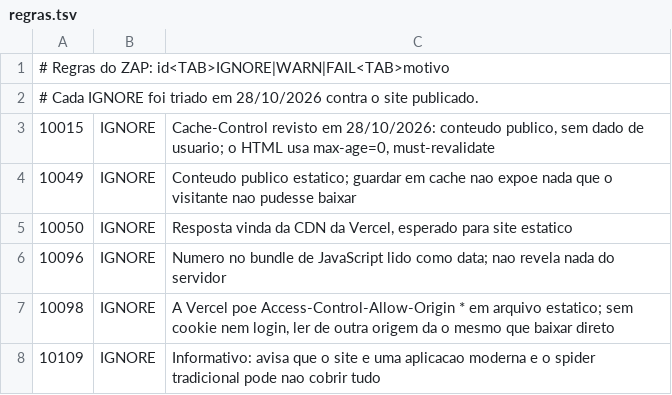
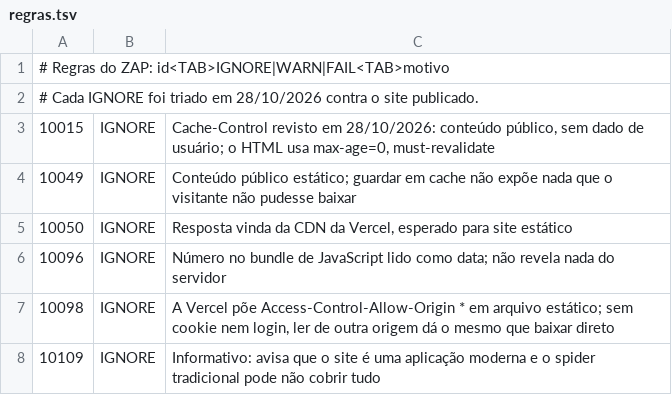
Before and after one commit to fabriciojunio/vitrine-bauru, a TSV file: .zap/regras.tsv, drawn as a sheet.

```diff
--- a/.zap/regras.tsv
+++ b/.zap/regras.tsv
@@ -2,7 +2,7 @@
 # Cada IGNORE foi triado em 28/10/2026 contra o site publicado.
-10015	IGNORE	Cache-Control revisto em 28/10/2026: conteudo publico, sem dado de usuario; o HTML usa max-age=0, must-revalidate
-10049	IGNORE	Conteudo publico estatico; guardar em cache nao expoe nada que o visitante nao pudesse baixar
-10050	IGNORE	Resposta vinda da CDN da Vercel, esperado para site estatico
-10096	IGNORE	Numero no bundle de JavaScript lido como data; nao revela nada do servidor
-10098	IGNORE	A Vercel poe Access-Control-Allow-Origin * em arquivo estatico; sem cookie nem login, ler de outra origem da o mesmo que baixar direto
-10109	IGNORE	Informativo: avisa que o site e uma aplicacao moderna e o spider tradicional pode nao cobrir tudo
+10015	IGNORE	Cache-Control revisto em 28/10/2026: conteúdo público, sem dado de usuário; o HTML usa max-age=0, must-revalidate
+10049	IGNORE	Conteúdo público estático; guardar em cache não expõe nada que o visitante não pudesse baixar
+10050	IGNORE	Resposta vinda da CDN da Vercel, esperado para site estático
+10096	IGNORE	Número no bundle de JavaScript lido como data; não revela nada do servidor
+10098	IGNORE	A Vercel põe Access-Control-Allow-Origin * em arquivo estático; sem cookie nem login, ler de outra origem dá o mesmo que baixar direto
+10109	IGNORE	Informativo: avisa que o site é uma aplicação moderna e o spider tradicional pode não cobrir tudo
```
Also changed, not shown: 7 other files.
